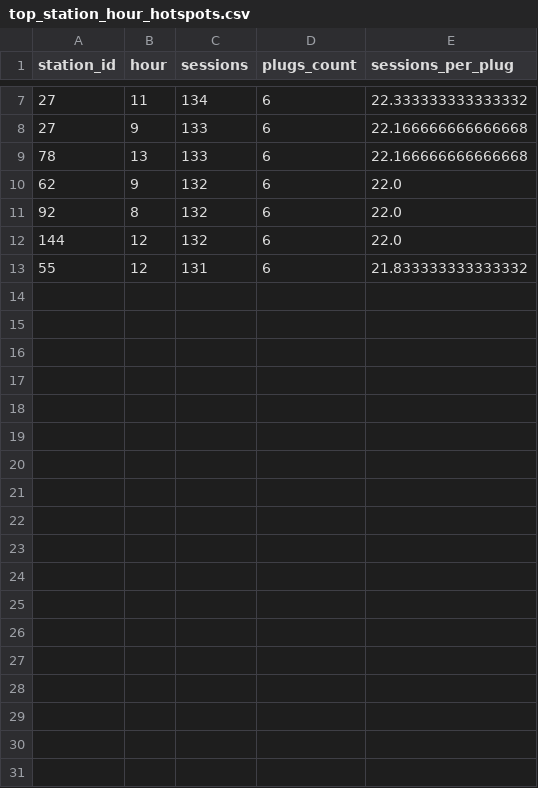
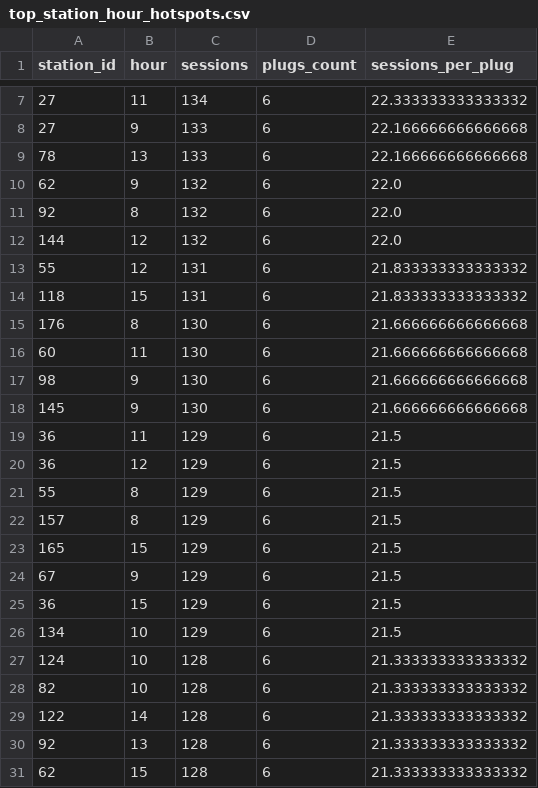
Before and after one commit to kyleuphus/bdaa-project, a CSV file: exploratory notebooks/figs/top_station_hour_hotspots.csv, drawn as a sheet; only a part is shown, gaps mark what is left out.

```diff
--- a/exploratory notebooks/figs/top_station_hour_hotspots.csv
+++ b/exploratory notebooks/figs/top_station_hour_hotspots.csv
@@ -13 +13,19 @@ station_id,hour,sessions,plugs_count,sessions_per_plug
 55,12,131,6,21.833333333333332
+118,15,131,6,21.833333333333332
+176,8,130,6,21.666666666666668
+60,11,130,6,21.666666666666668
+98,9,130,6,21.666666666666668
+145,9,130,6,21.666666666666668
+36,11,129,6,21.5
+36,12,129,6,21.5
+55,8,129,6,21.5
+157,8,129,6,21.5
+165,15,129,6,21.5
+67,9,129,6,21.5
+36,15,129,6,21.5
+134,10,129,6,21.5
+124,10,128,6,21.333333333333332
+82,10,128,6,21.333333333333332
+122,14,128,6,21.333333333333332
+92,13,128,6,21.333333333333332
+62,15,128,6,21.333333333333332
```
Also changed, not shown: 2 other files.
